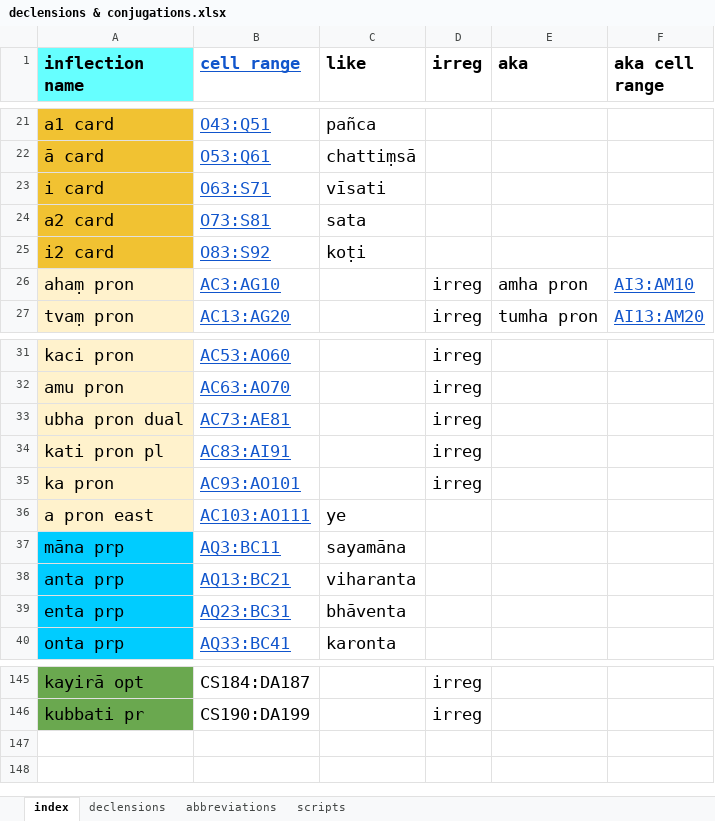
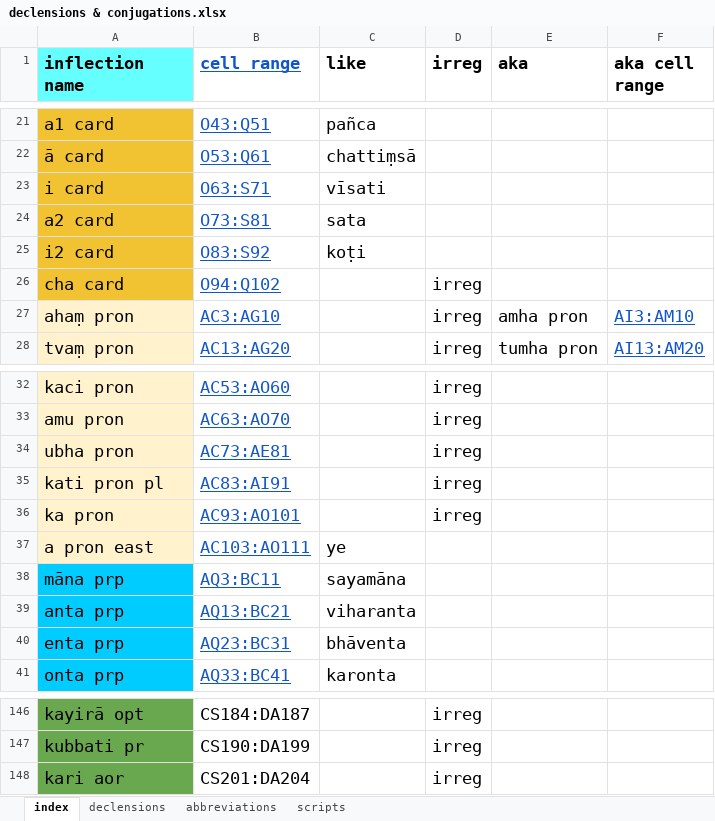
Before and after one commit to digitalpalidictionary/inflection-generator, an Excel workbook: declensions & conjugations.xlsx, sheet index, drawn as a sheet; only a part is shown, gaps mark what is left out; values as stored, in another font and other column widths than the file's, no borders; addresses are those after the commit; the diff names each change by its address in the sheet, - before the commit and + after, or states it on an @@ line.

```diff
--- a/declensions & conjugations.xlsx (sheet index)
+++ b/declensions & conjugations.xlsx (sheet index)
+row 26: cha card | O94:Q102 |  | irreg
-A34 (inflection name): ubha pron dual
+A34 (inflection name): ubha pron
+row 148: kari aor | CS201:DA204 |  | irreg
```
Also changed, not shown: sheet declensions, 3 other files.
